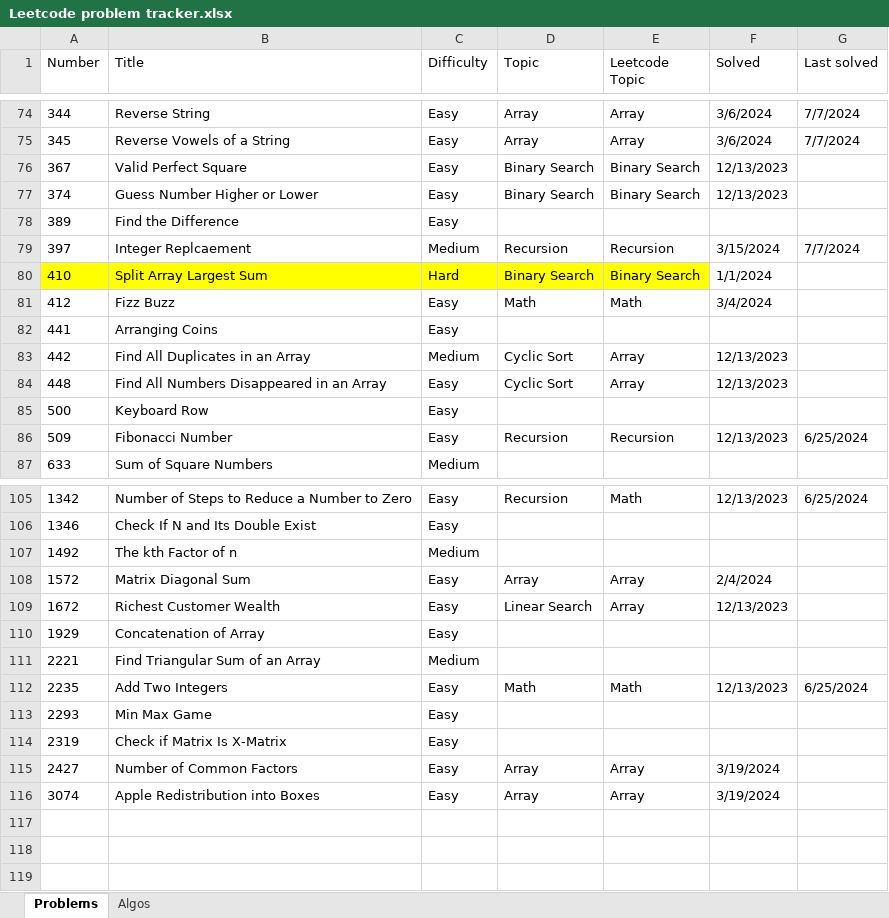
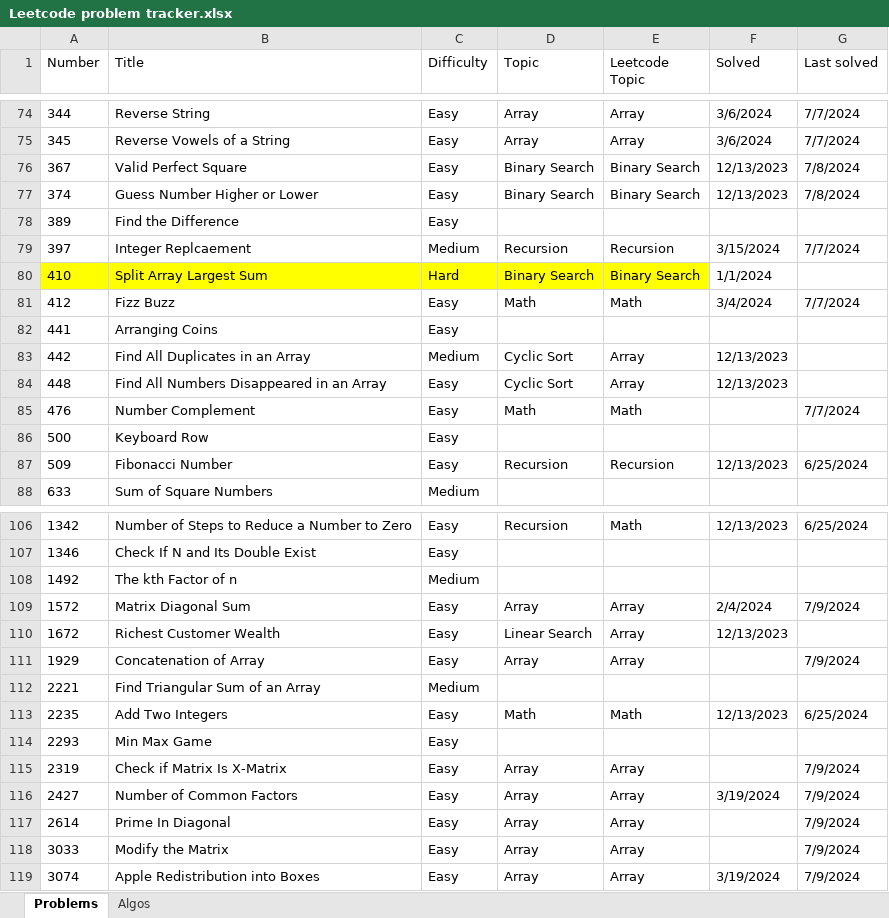
Before and after one commit to nvirkar/Leetcode, an Excel workbook: Leetcode problem tracker.xlsx, sheet Problems, drawn as a sheet; only a part is shown, gaps mark what is left out; values as stored, in another font and other column widths than the file's, no borders; addresses are those after the commit; the diff covers the shown part only; the diff names each change by its address in the sheet, - before the commit and + after, or states it on an @@ line.

```diff
--- a/Leetcode problem tracker.xlsx (sheet Problems)
+++ b/Leetcode problem tracker.xlsx (sheet Problems)
-G76:G77 (Last solved): (empty)
+G76:G77 (Last solved): 7/8/2024
-G81 (Last solved): (empty)
+G81 (Last solved): 7/7/2024
+row 85: 476 | Number Complement | Easy | Math | Math |  | 7/7/2024
-G109 (Last solved): (empty)
+G109 (Last solved): 7/9/2024
-D111 (Topic): (empty)
+D111 (Topic): Array
-E111 (Leetcode Topic): (empty)
+E111 (Leetcode Topic): Array
-G111 (Last solved): (empty)
+G111 (Last solved): 7/9/2024
-D115 (Topic): (empty)
+D115 (Topic): Array
-E115 (Leetcode Topic): (empty)
+E115 (Leetcode Topic): Array
-G115:G116 (Last solved): (empty)
+G115:G116 (Last solved): 7/9/2024
+row 117: 2614 | Prime In Diagonal | Easy | Array | Array |  | 7/9/2024
+row 118: 3033 | Modify the Matrix | Easy | Array | Array |  | 7/9/2024
-G119 (Last solved): (empty)
+G119 (Last solved): 7/9/2024
```
Also changed, not shown: 5 edited cells elsewhere in this sheet, 8 other files.
